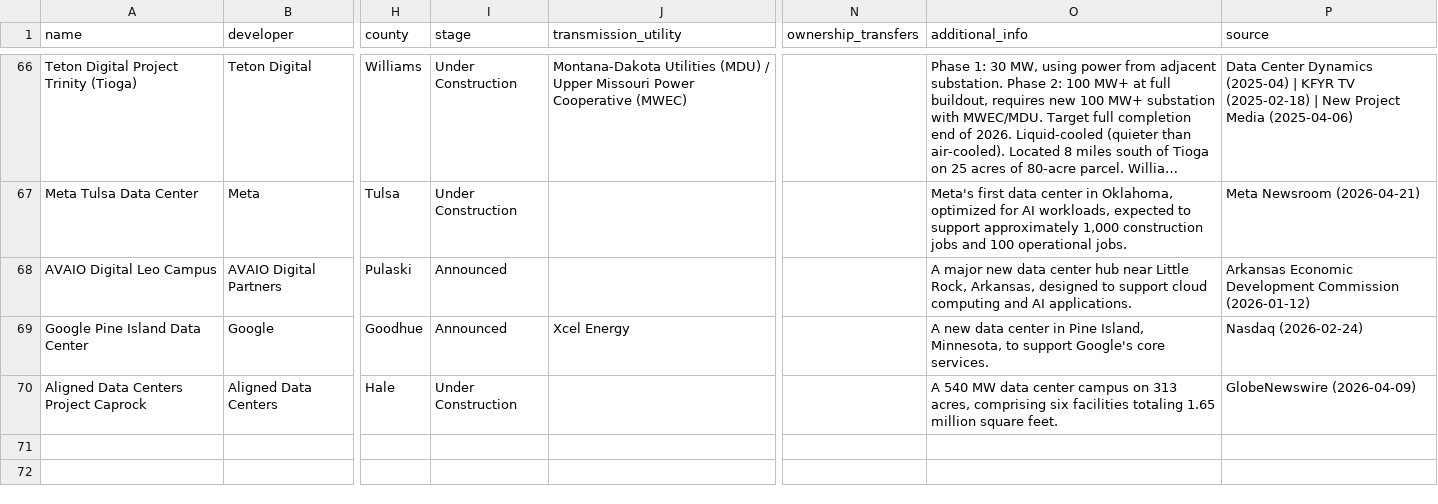
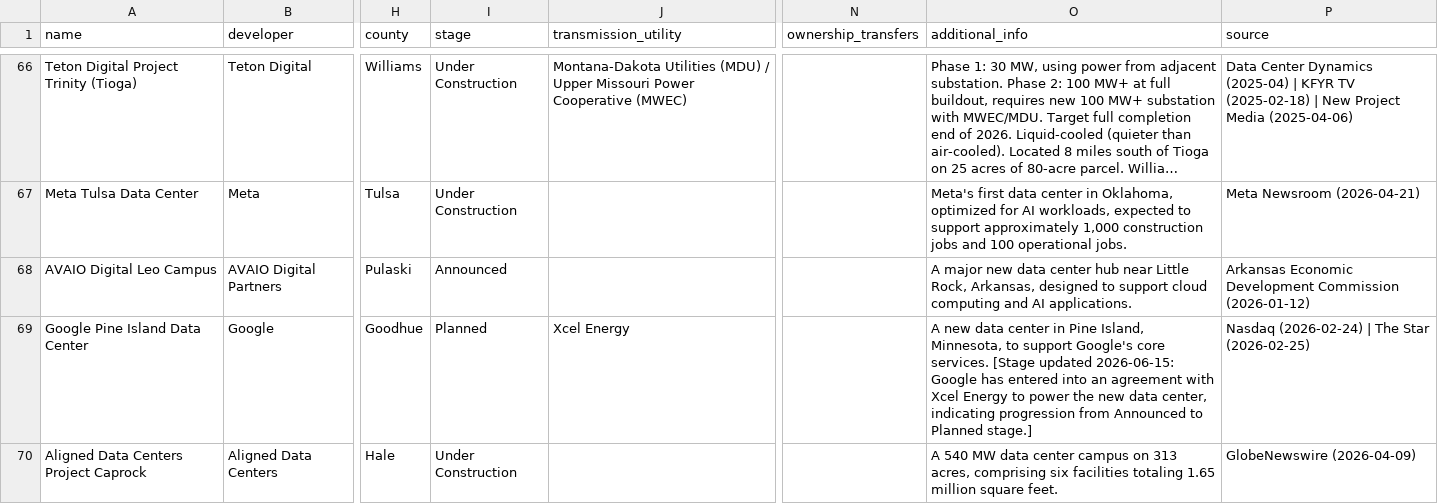
Before and after one commit to jham-piq/large-load-agent, a CSV file: data/SPP_Large_Load_Projects.csv, drawn as a sheet; only a part is shown, gaps mark what is left out; long unchanged cells end in …; the diff names each change by its address in the sheet, - before the commit and + after, or states it on an @@ line.

```diff
--- a/data/SPP_Large_Load_Projects.csv
+++ b/data/SPP_Large_Load_Projects.csv
-I69 (stage): Announced
+I69 (stage): Planned
-O69 (additional_info): …core services.
+O69 (additional_info): …core services. [Stage updated 2026-06-15: Google has entered into an agreement with Xcel Energy to power the new data center, indicating progression from Announced to Planned stage.]
-P69 (source): Nasdaq (2026-02-24)
+P69 (source): Nasdaq (2026-02-24) | The Star (2026-02-25)
```
Also changed, not shown: data/ERCOT_Large_Load_Projects.csv, data/PJM_Large_Load_Projects.csv, 4 other files.
